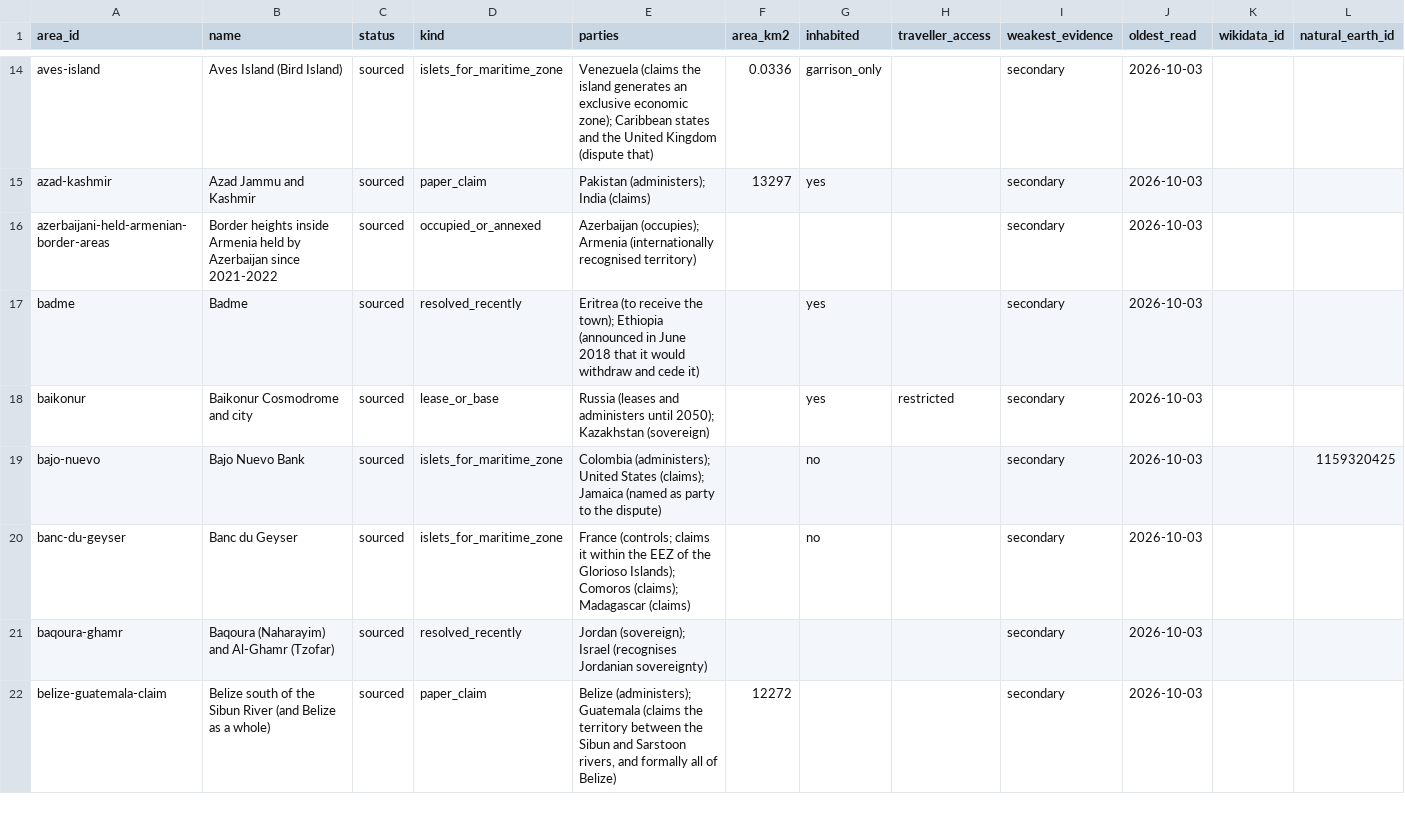
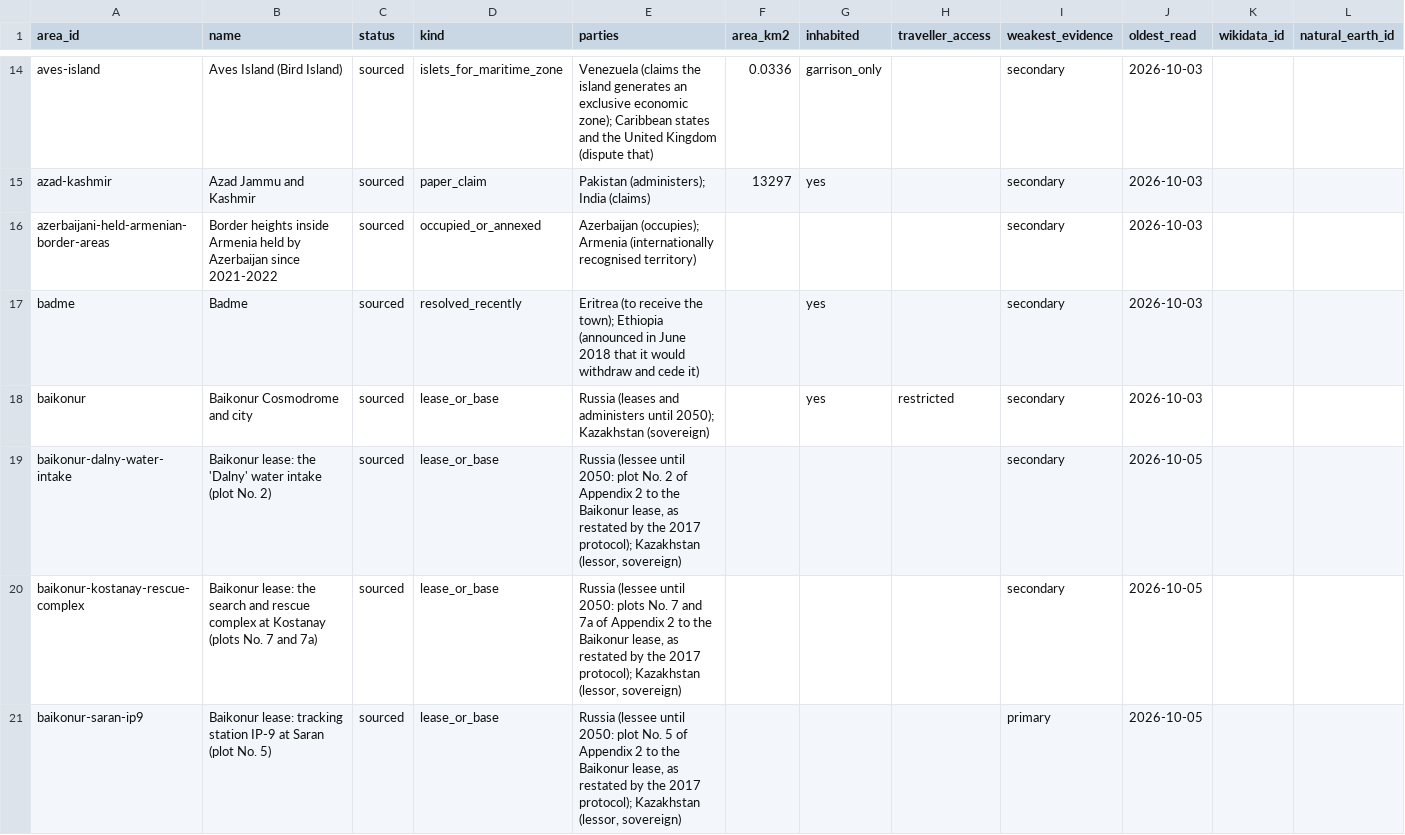
Before and after one commit to uncovering-world/travel-regions-extraction, a CSV file: data/disputed-areas/registry.csv, drawn as a sheet; only a part is shown, gaps mark what is left out; the shorter side is filled out with more unchanged rows; the diff covers the shown part only; the diff names each change by its address in the sheet, - before the commit and + after, or states it on an @@ line.

```diff
--- a/data/disputed-areas/registry.csv
+++ b/data/disputed-areas/registry.csv
+row 19: baikonur-dalny-water-intake | Baikonur lease: the 'Dalny' water intake (plot No. 2) | sourced | lease_or_base | Russia (lessee until 2050: plot No. 2 of Appendix 2 to the Baikonur lease, as restated by the 2017 protocol); Kazakhstan (lessor, sovereign) |  |  |  | secondary | 2026-10-05
+row 20: baikonur-kostanay-rescue-complex | Baikonur lease: the search and rescue complex at Kostanay (plots No. 7 and 7a) | sourced | lease_or_base | Russia (lessee until 2050: plots No. 7 and 7a of Appendix 2 to the Baikonur lease, as restated by the 2017 protocol); Kazakhstan (lessor, sovereign) |  |  |  | secondary | 2026-10-05
+row 21: baikonur-saran-ip9 | Baikonur lease: tracking station IP-9 at Saran (plot No. 5) | sourced | lease_or_base | Russia (lessee until 2050: plot No. 5 of Appendix 2 to the Baikonur lease, as restated by the 2017 protocol); Kazakhstan (lessor, sovereign) |  |  |  | primary | 2026-10-05
```
Also changed, not shown: 2 added rows and 1 edited cell elsewhere in this file, data/disputed-areas/areas.csv, data/disputed-areas/sources.csv, 42 other files.
